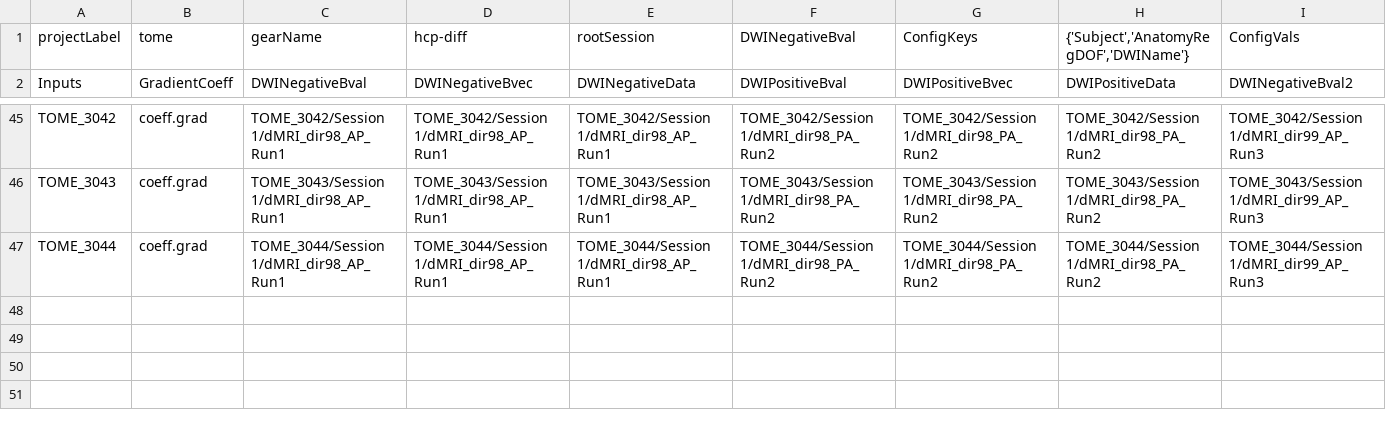
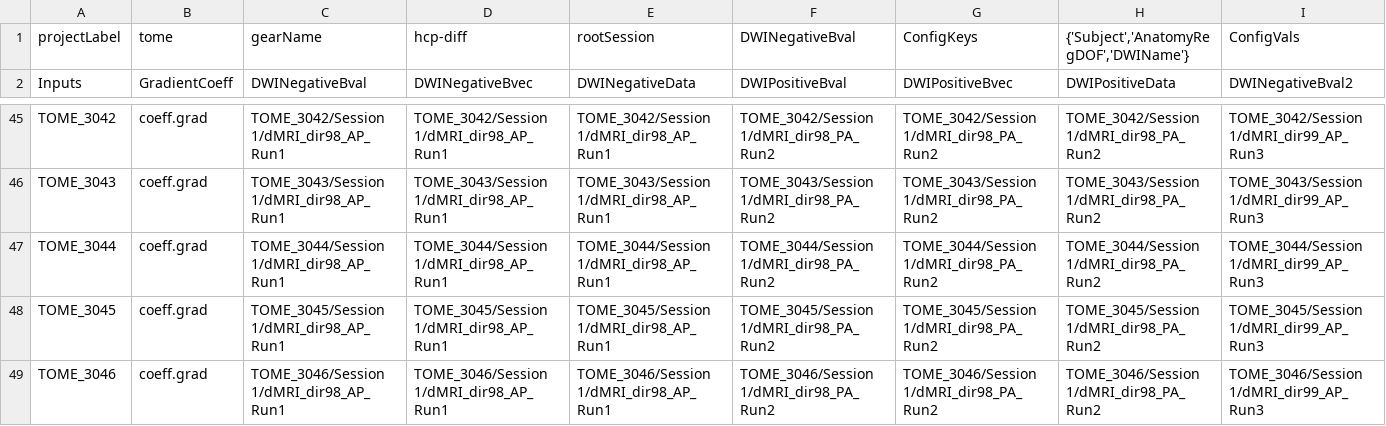
Before and after one commit to gkaguirrelab/mriTOMEAnalysis, a CSV file: code/submitGears/tomeHCPDiffParams.csv, drawn as a sheet; only a part is shown, gaps mark what is left out; rows hold the shown columns only; the diff names each change by its address in the sheet, - before the commit and + after, or states it on an @@ line.

```diff
--- a/code/submitGears/tomeHCPDiffParams.csv
+++ b/code/submitGears/tomeHCPDiffParams.csv
+row 48: TOME_3045 | coeff.grad | TOME_3045/Session 1/dMRI_dir98_AP_Run1 | TOME_3045/Session 1/dMRI_dir98_AP_Run1 | TOME_3045/Session 1/dMRI_dir98_AP_Run1 | TOME_3045/Session 1/dMRI_dir98_PA_Run2 | TOME_3045/Session 1/dMRI_dir98_PA_Run2 | TOME_3045/Session 1/dMRI_dir98_PA_Run2 | TOME_3045/Session 1/dMRI_dir99_AP_Run3
+row 49: TOME_3046 | coeff.grad | TOME_3046/Session 1/dMRI_dir98_AP_Run1 | TOME_3046/Session 1/dMRI_dir98_AP_Run1 | TOME_3046/Session 1/dMRI_dir98_AP_Run1 | TOME_3046/Session 1/dMRI_dir98_PA_Run2 | TOME_3046/Session 1/dMRI_dir98_PA_Run2 | TOME_3046/Session 1/dMRI_dir98_PA_Run2 | TOME_3046/Session 1/dMRI_dir99_AP_Run3
```
Also changed, not shown: code/submitGears/tomeHCPFuncICAFIX_Session1.csv, code/submitGears/tomeHCPFuncICAFIX_Session2.csv, 3 other files.
